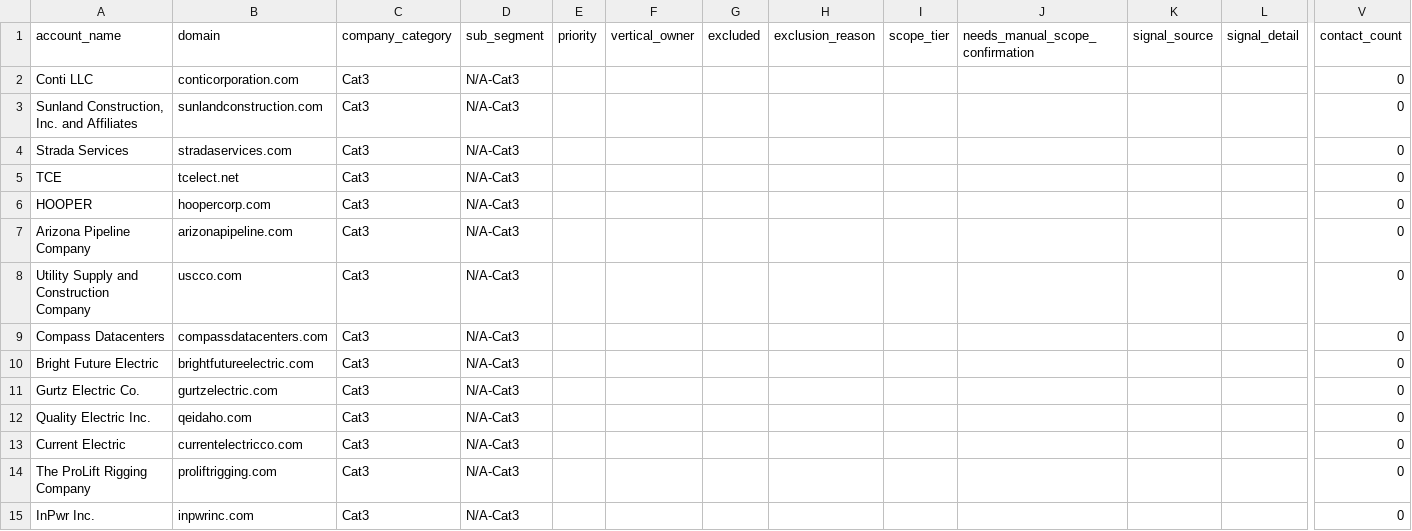
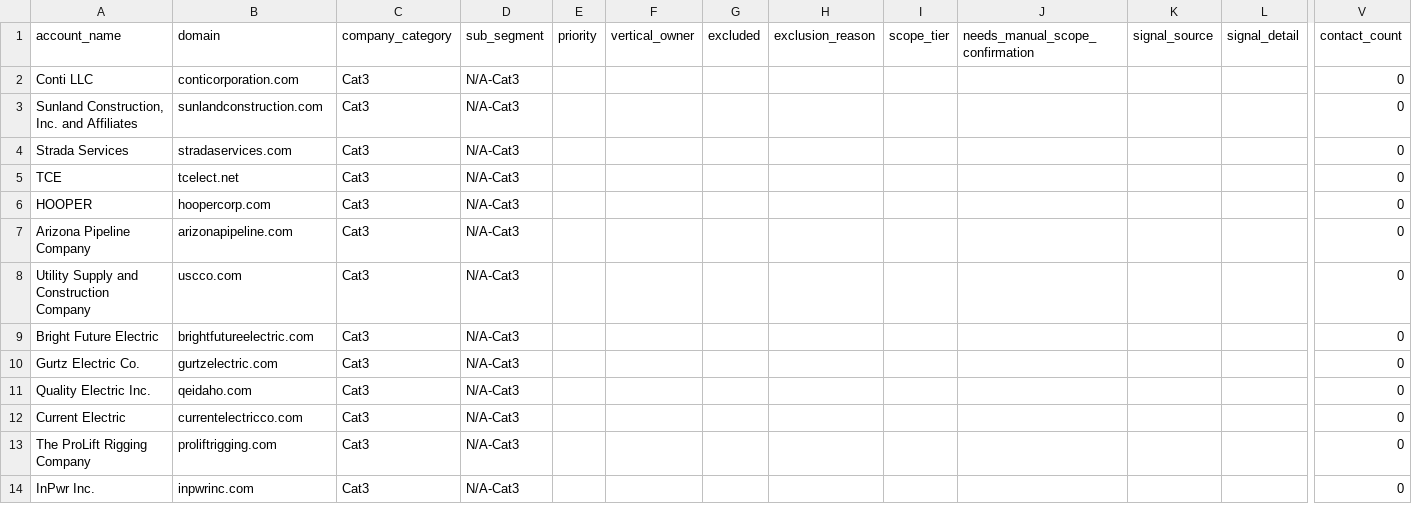
Before and after one commit to Aldchiw/prima-gtm-skills, a CSV file: output/cat3_tam_2026-08-18.csv, drawn as a sheet; only a part is shown, gaps mark what is left out; rows hold the shown columns only; the diff names each change by its address in the sheet, - before the commit and + after, or states it on an @@ line.

Commit message:
fix(cat3): sacar Compass Datacenters del TAM pool -- es developer de DC, no contractor (127 -> 126)

```diff
--- a/output/cat3_tam_2026-08-18.csv
+++ b/output/cat3_tam_2026-08-18.csv
-row 9: Compass Datacenters | compassdatacenters.com | Cat3 | N/A-Cat3 |  |  |  |  |  |  |  |  | 0
```
